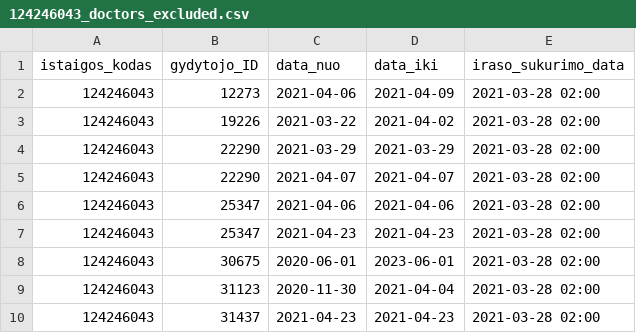
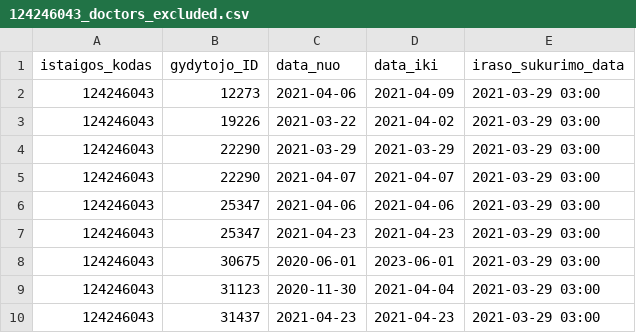
Before and after one commit to NVPgit/naujosios-vilnios-poliklinika, a CSV file: 124246043_doctors_excluded.csv, drawn as a sheet.

```diff
--- a/124246043_doctors_excluded.csv
+++ b/124246043_doctors_excluded.csv
@@ -1,10 +1,10 @@
 istaigos_kodas;gydytojo_ID;data_nuo;data_iki;iraso_sukurimo_data
-124246043;12273;2021-04-06;2021-04-09;2021-03-28 02:00
-124246043;19226;2021-03-22;2021-04-02;2021-03-28 02:00
-124246043;22290;2021-03-29;2021-03-29;2021-03-28 02:00
-124246043;22290;2021-04-07;2021-04-07;2021-03-28 02:00
-124246043;25347;2021-04-06;2021-04-06;2021-03-28 02:00
-124246043;25347;2021-04-23;2021-04-23;2021-03-28 02:00
-124246043;30675;2020-06-01;2023-06-01;2021-03-28 02:00
-124246043;31123;2020-11-30;2021-04-04;2021-03-28 02:00
-124246043;31437;2021-04-23;2021-04-23;2021-03-28 02:00
+124246043;12273;2021-04-06;2021-04-09;2021-03-29 03:00
+124246043;19226;2021-03-22;2021-04-02;2021-03-29 03:00
+124246043;22290;2021-03-29;2021-03-29;2021-03-29 03:00
+124246043;22290;2021-04-07;2021-04-07;2021-03-29 03:00
+124246043;25347;2021-04-06;2021-04-06;2021-03-29 03:00
+124246043;25347;2021-04-23;2021-04-23;2021-03-29 03:00
+124246043;30675;2020-06-01;2023-06-01;2021-03-29 03:00
+124246043;31123;2020-11-30;2021-04-04;2021-03-29 03:00
+124246043;31437;2021-04-23;2021-04-23;2021-03-29 03:00
```
Also changed, not shown: 124246043_family_doctors_list.csv, 2 other files.
